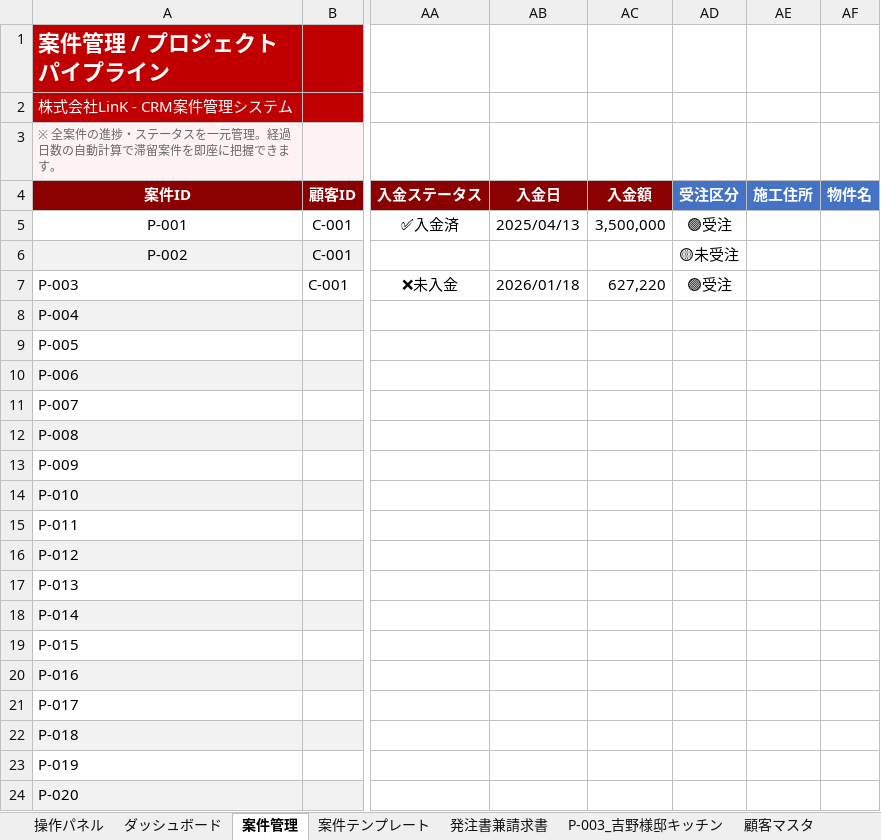
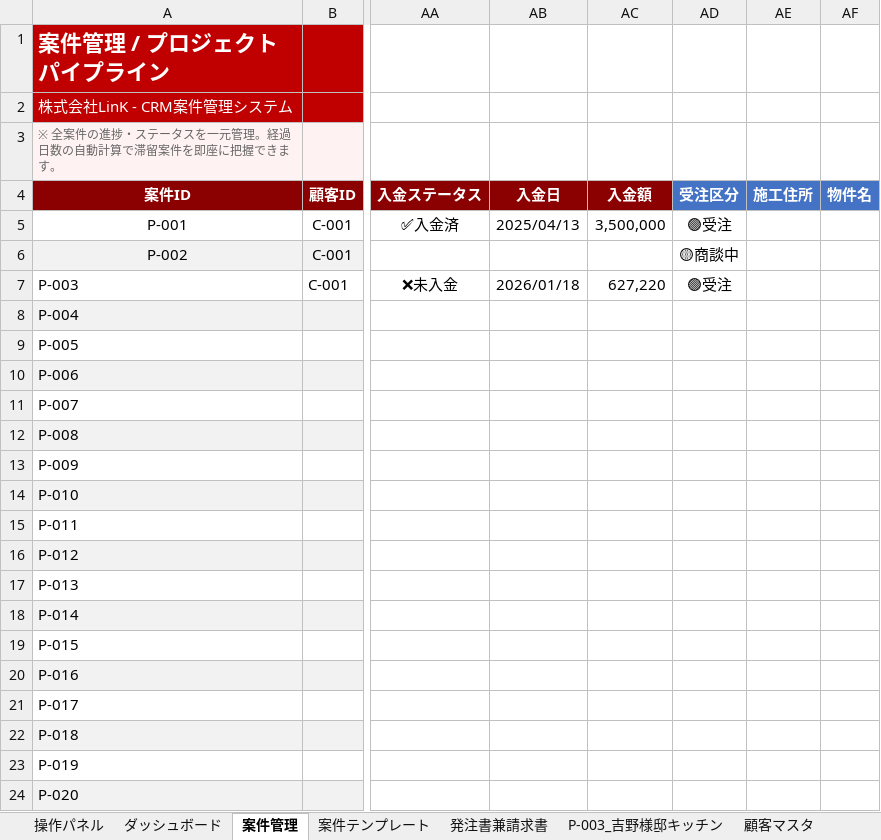
Before and after one commit to h-yoshino-yoshino-link8/link-estimate-system, an Excel workbook: excel/見積原価管理システム.xlsx, sheet 案件管理, drawn as a sheet; only a part is shown, gaps mark what is left out; values as stored, in another font and other column widths than the file's, no borders; conditional formats not drawn; the diff names each change by its address in the sheet, - before the commit and + after, or states it on an @@ line.

```diff
--- a/excel/見積原価管理システム.xlsx (sheet 案件管理)
+++ b/excel/見積原価管理システム.xlsx (sheet 案件管理)
-AD6 (受注区分): 🟡未受注
+AD6 (受注区分): 🟡商談中
```
Also changed, not shown: sheet ダッシュボード, sheet Claude Log, sheet 操作パネル.
